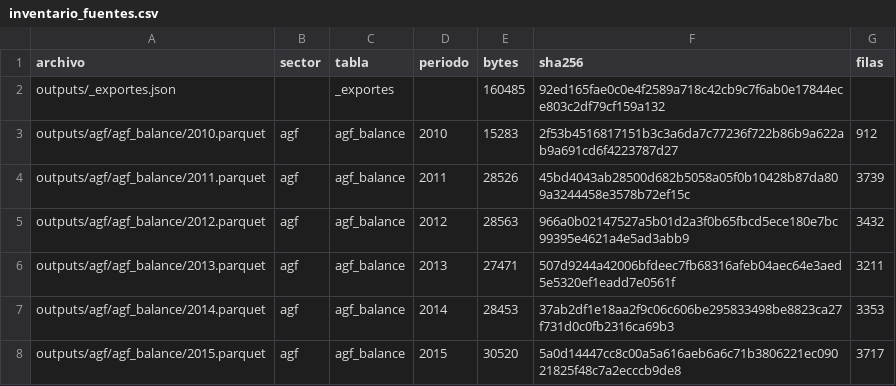
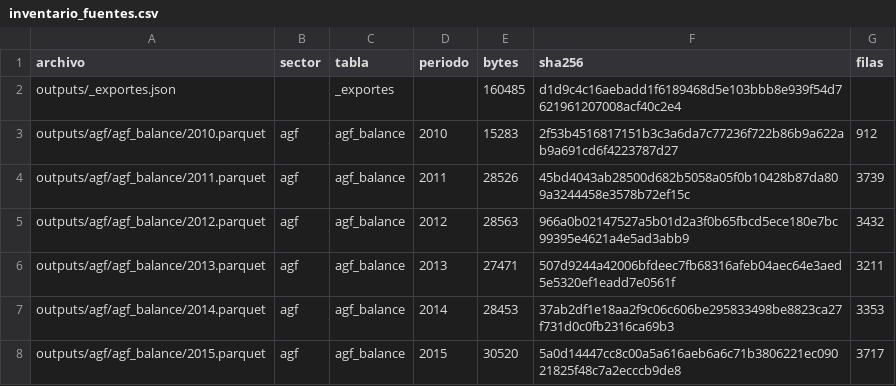
Before and after one commit to joaquinignaciomondaca-code/Sistema_de_Informacion_Financiera_de_Chile, a CSV file: docs/reproducibilidad/inventario_fuentes.csv, drawn as a sheet; only a part is shown.

```diff
--- a/docs/reproducibilidad/inventario_fuentes.csv
+++ b/docs/reproducibilidad/inventario_fuentes.csv
@@ -1,3 +1,3 @@
 archivo,sector,tabla,periodo,bytes,sha256,filas
-outputs/_exportes.json,,_exportes,,160485,92ed165fae0c0e4f2589a718c42cb9c7f6ab0e17844ece803c2df79cf159a132,
+outputs/_exportes.json,,_exportes,,160485,d1d9c4c16aebadd1f6189468d5e103bbb8e939f54d7621961207008acf40c2e4,
 outputs/agf/agf_balance/2010.parquet,agf,agf_balance,2010,15283,2f53b4516817151b3c3a6da7c77236f722b86b9a622ab9a691cd6f4223787d27,912
```
Also changed, not shown: 1 other file.
